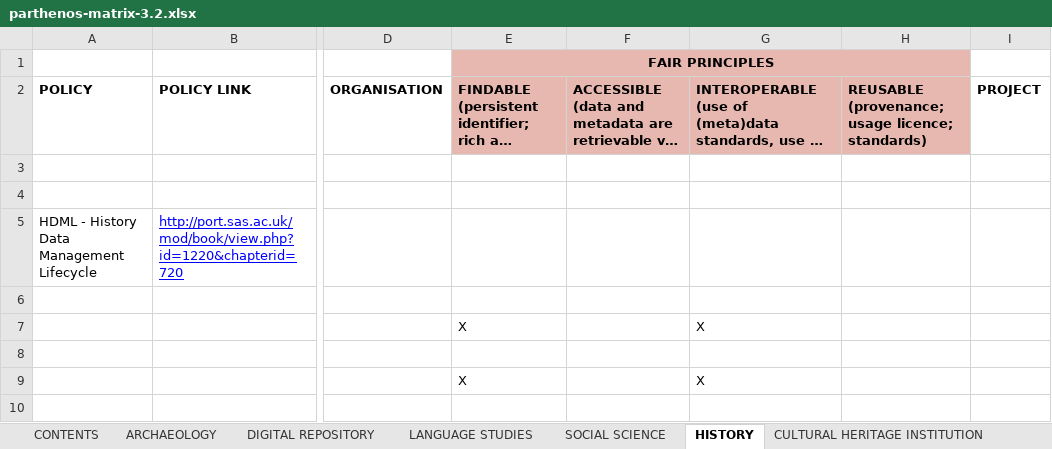
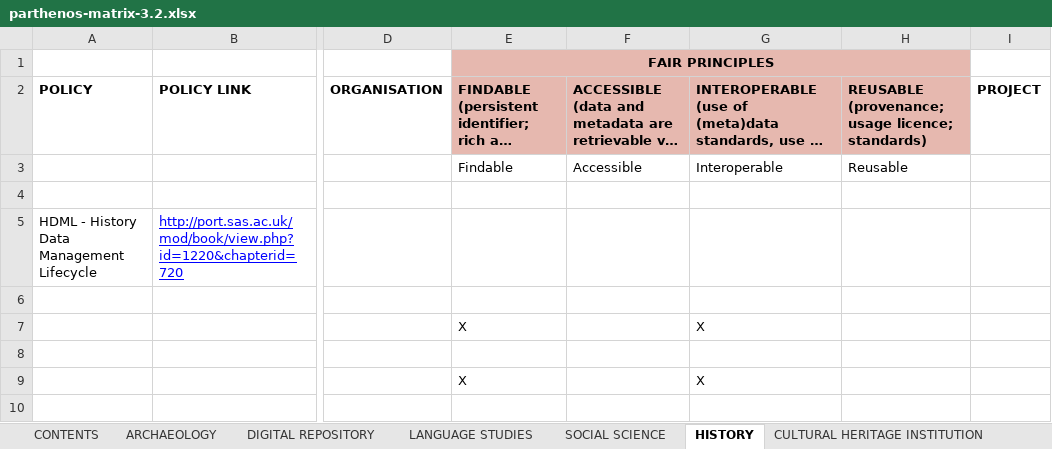
Before and after one commit to DANS-KNAW/parthenos-widget, an Excel workbook: data/parthenos-matrix-3.2.xlsx, sheet HISTORY, drawn as a sheet; only a part is shown, gaps mark what is left out; long unchanged cells end in …; values as stored, in another font and other column widths than the file's, no borders; charts and pictures not drawn; the diff names each change by its address in the sheet, - before the commit and + after, or states it on an @@ line.

Commit message:
Matrix updated with new FAIR columns

```diff
--- a/data/parthenos-matrix-3.2.xlsx (sheet HISTORY)
+++ b/data/parthenos-matrix-3.2.xlsx (sheet HISTORY)
-E3 (FAIR PRINCIPLES): (empty)
+E3 (FAIR PRINCIPLES): Findable
-F3: (empty)
+F3: Accessible
-G3: (empty)
+G3: Interoperable
-H3: (empty)
+H3: Reusable
```
Also changed, not shown: sheet SOCIAL SCIENCE, sheet LANGUAGE STUDIES, sheet DIGITAL REPOSITORY, sheet ARCHAEOLOGY.
